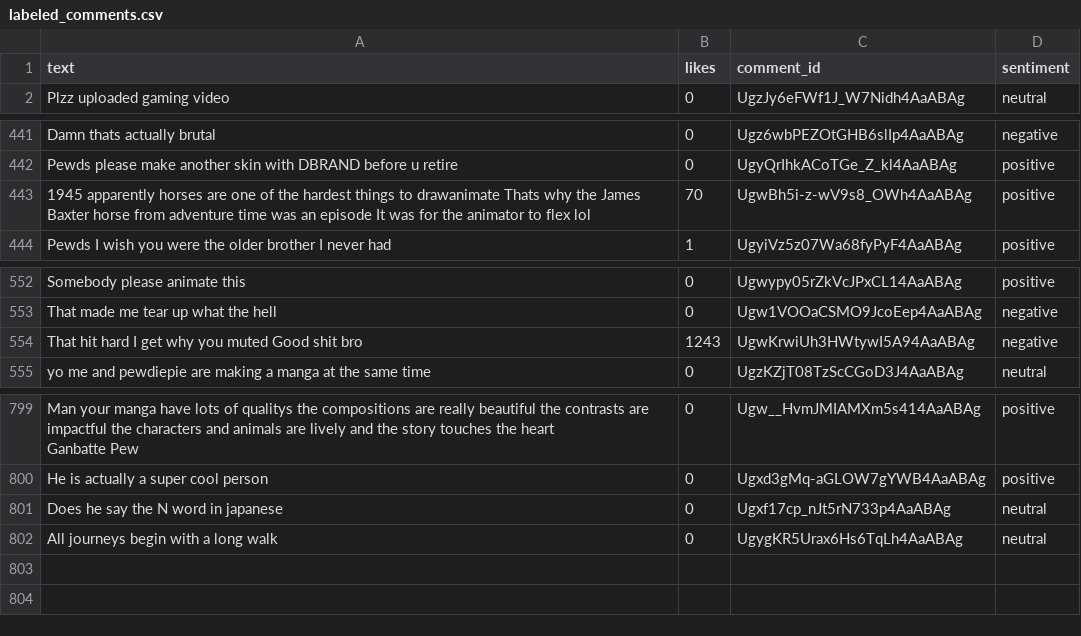
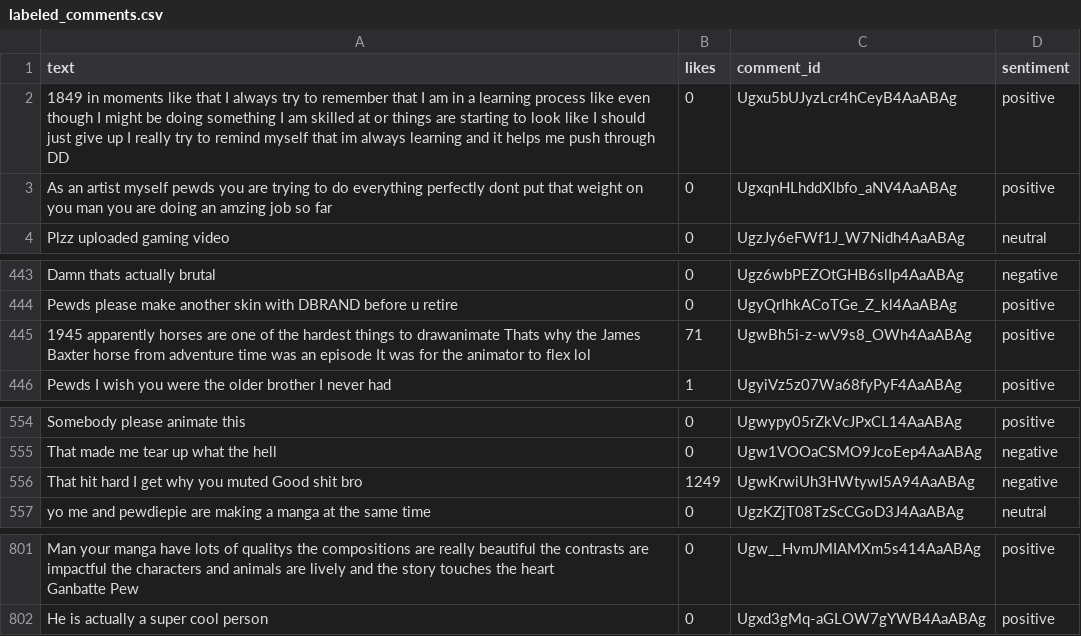
Before and after one commit to aditya0589/youtube-sentiment-classifier, a CSV file: data/labeled_comments.csv, drawn as a sheet; only a part is shown, gaps mark what is left out.

```diff
--- a/data/labeled_comments.csv
+++ b/data/labeled_comments.csv
@@ -1,2 +1,4 @@
 text,likes,comment_id,sentiment
+1849 in moments like that I always try to remember that I am in a learning process like even though I might be doing something I am skilled at or things are starting to look like I should just give up I really try to remind myself that im always learning and it helps me push through DD,0,Ugxu5bUJyzLcr4hCeyB4AaABAg,positive
+As an artist myself pewds you are trying to do everything perfectly dont put that weight on you man  you are doing an amzing job so far,0,UgxqnHLhddXlbfo_aNV4AaABAg,positive
 Plzz uploaded gaming video,0,UgzJy6eFWf1J_W7Nidh4AaABAg,neutral
@@ -529,3 +531,3 @@ Damn thats actually brutal,0,Ugz6wbPEZOtGHB6slIp4AaABAg,negative
 Pewds please make another skin with DBRAND before u retire,0,UgyQrIhkACoTGe_Z_kl4AaABAg,positive
-1945 apparently horses are one of the hardest things to drawanimate Thats why the James Baxter horse from adventure time was an episode It was for the animator to flex lol,70,UgwBh5i-z-wV9s8_OWh4AaABAg,positive
+1945 apparently horses are one of the hardest things to drawanimate Thats why the James Baxter horse from adventure time was an episode It was for the animator to flex lol,71,UgwBh5i-z-wV9s8_OWh4AaABAg,positive
 Pewds I wish you were the older brother I never had,1,UgyiVz5z07Wa68fyPyF4AaABAg,positive
@@ -653,3 +655,3 @@ Somebody please animate this,0,Ugwypy05rZkVcJPxCL14AaABAg,positive
 That made me tear up what the hell,0,Ugw1VOOaCSMO9JcoEep4AaABAg,negative
-That hit hard I get why you muted Good shit bro,1243,UgwKrwiUh3HWtywI5A94AaABAg,negative
+That hit hard I get why you muted Good shit bro,1249,UgwKrwiUh3HWtywI5A94AaABAg,negative
 yo me and pewdiepie are making a manga at the same time,0,UgzKZjT08TzScCGoD3J4AaABAg,neutral
@@ -955,3 +957 @@ Ganbatte Pew",0,Ugw__HvmJMIAMXm5s414AaABAg,positive
 He is actually a super cool person,0,Ugxd3gMq-aGLOW7gYWB4AaABAg,positive
-Does he say the N word in japanese,0,Ugxf17cp_nJt5rN733p4AaABAg,neutral
-All journeys begin with a long walk,0,UgygKR5Urax6Hs6TqLh4AaABAg,neutral
```
Also changed, not shown: data/cleaned_comments.csv, data/comments.csv, 9 other files.
